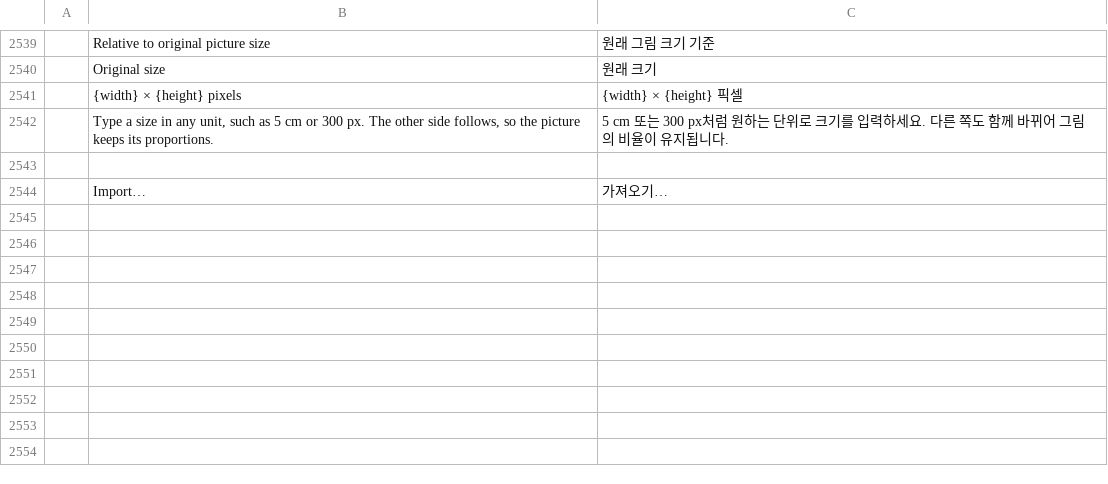
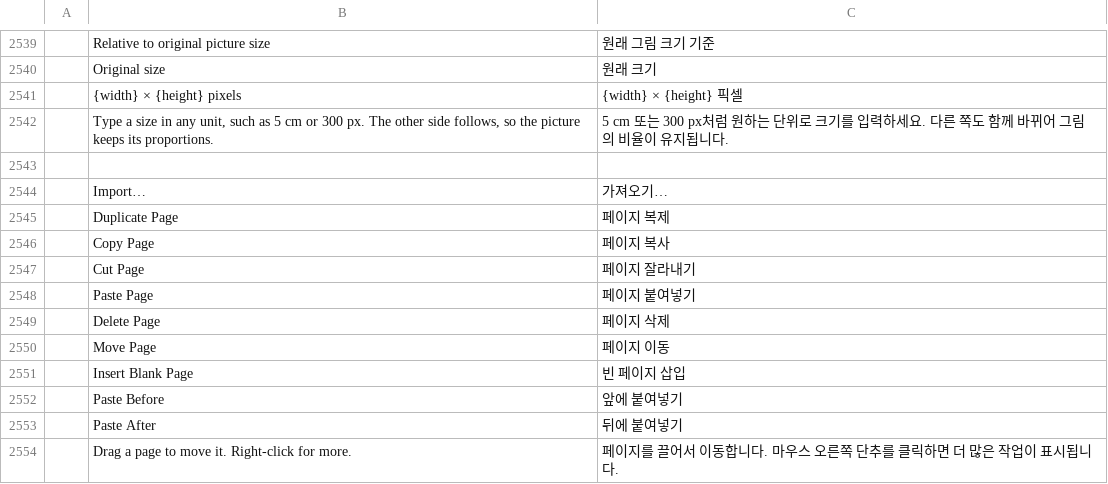
Before and after one commit to cistrans10-bit/wordcraft-pages, a TSV file: crates/ui-egui/src/i18n/ko.tsv, drawn as a sheet; only a part is shown, gaps mark what is left out; the diff names each change by its address in the sheet, - before the commit and + after, or states it on an @@ line.

```diff
--- a/crates/ui-egui/src/i18n/ko.tsv
+++ b/crates/ui-egui/src/i18n/ko.tsv
+row 2545:  | Duplicate Page | 페이지 복제
+row 2546:  | Copy Page | 페이지 복사
+row 2547:  | Cut Page | 페이지 잘라내기
+row 2548:  | Paste Page | 페이지 붙여넣기
+row 2549:  | Delete Page | 페이지 삭제
+row 2550:  | Move Page | 페이지 이동
+row 2551:  | Insert Blank Page | 빈 페이지 삽입
+row 2552:  | Paste Before | 앞에 붙여넣기
+row 2553:  | Paste After | 뒤에 붙여넣기
+row 2554:  | Drag a page to move it. Right-click for more. | 페이지를 끌어서 이동합니다. 마우스 오른쪽 단추를 클릭하면 더 많은 작업이 표시됩니다.
```
Also changed, not shown: crates/ui-egui/src/i18n/bg.tsv, crates/ui-egui/src/i18n/ja.tsv, 29 other files.
